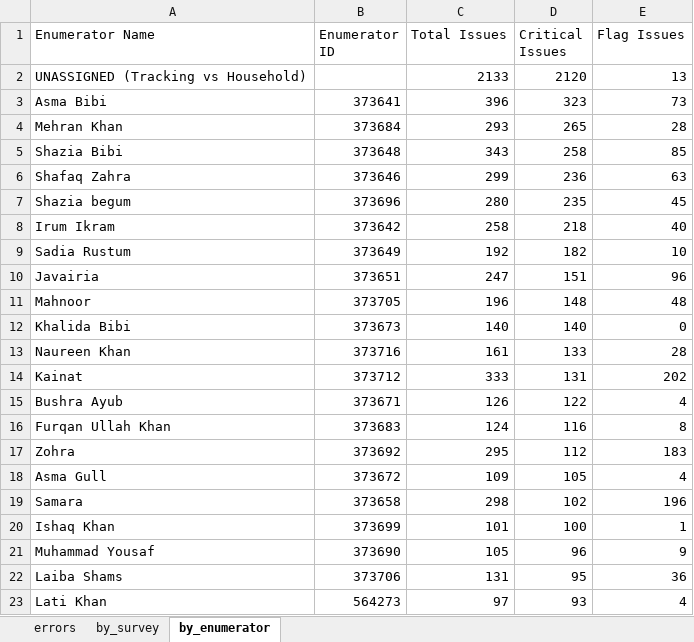
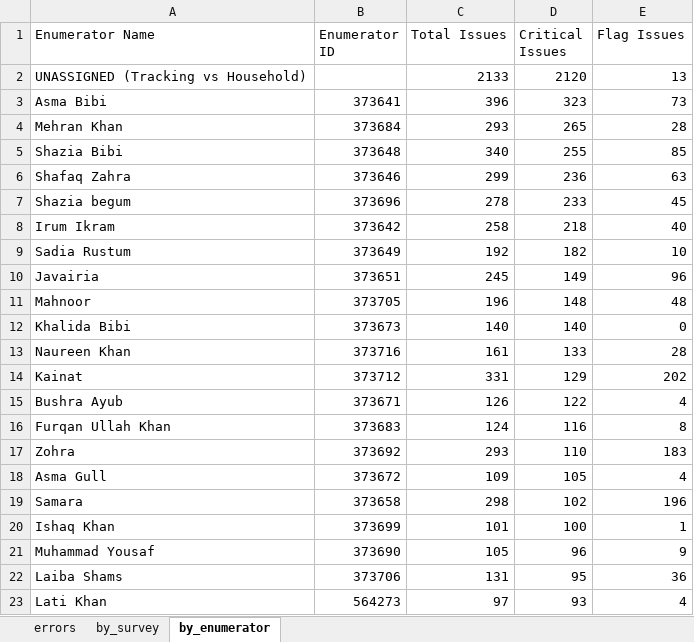
Before and after one commit to malkiaman-dev/KP_RAP_M_-_E_Dashboard, an Excel workbook: Error_log/Daily_Error_Log.xlsx, sheet by_enumerator, drawn as a sheet; only a part is shown; values as stored, in another font and other column widths than the file's, no borders; the diff names each change by its address in the sheet, - before the commit and + after, or states it on an @@ line.

Commit message:
feat: implement deduplication for duplicate-family issues and update related logic

```diff
--- a/Error_log/Daily_Error_Log.xlsx (sheet by_enumerator)
+++ b/Error_log/Daily_Error_Log.xlsx (sheet by_enumerator)
-C5 (Total Issues): 343
+C5 (Total Issues): 340
-D5 (Critical Issues): 258
+D5 (Critical Issues): 255
-C7 (Total Issues): 280
+C7 (Total Issues): 278
-D7 (Critical Issues): 235
+D7 (Critical Issues): 233
-C10 (Total Issues): 247
+C10 (Total Issues): 245
-D10 (Critical Issues): 151
+D10 (Critical Issues): 149
-C14 (Total Issues): 333
+C14 (Total Issues): 331
-D14 (Critical Issues): 131
+D14 (Critical Issues): 129
-C17 (Total Issues): 295
+C17 (Total Issues): 293
-D17 (Critical Issues): 112
+D17 (Critical Issues): 110
```
Also changed, not shown: sheet errors, sheet by_survey, Error_log/Enumerator_Performance.xlsx, Error_log/Weekly_QA_Summary.xlsx, 2 other files.
